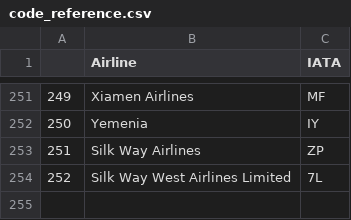
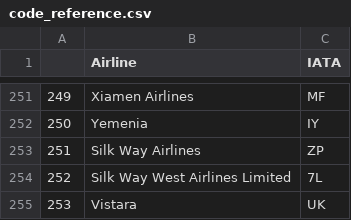
Before and after one commit to Teknocrat-Consulting/Gen_AI, a CSV file: code_reference.csv, drawn as a sheet; only a part is shown, gaps mark what is left out; the diff names each change by its address in the sheet, - before the commit and + after, or states it on an @@ line.

```diff
--- a/code_reference.csv
+++ b/code_reference.csv
+row 255: 253 | Vistara | UK
```
Also changed, not shown: 2 other files.
